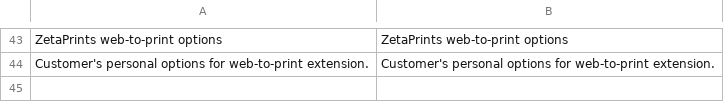
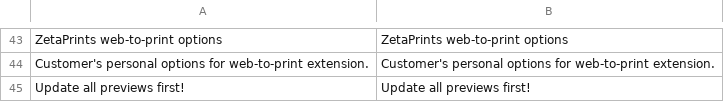
Before and after one commit to priyankagarg8/magento-w2p, a CSV file: app/locale/en_US/ZetaPrints_WebToPrint.csv, drawn as a sheet; only a part is shown, gaps mark what is left out.

```diff
--- a/app/locale/en_US/ZetaPrints_WebToPrint.csv
+++ b/app/locale/en_US/ZetaPrints_WebToPrint.csv
@@ -44 +44,2 @@
 "Customer's personal options for web-to-print extension.","Customer's personal options for web-to-print extension."
+"Update all previews first!","Update all previews first!"
```
Also changed, not shown: app/locale/ru_RU/ZetaPrints_WebToPrint.csv, 3 other files.
